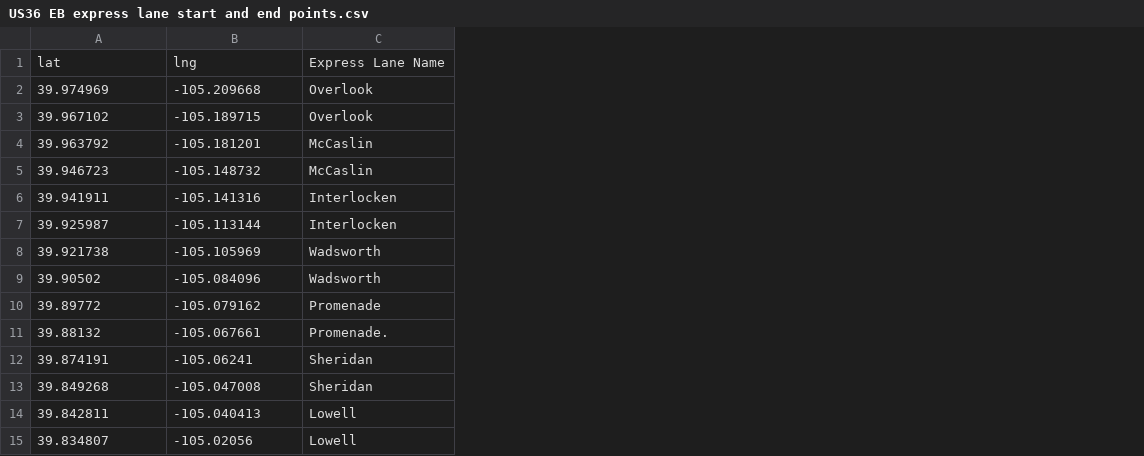
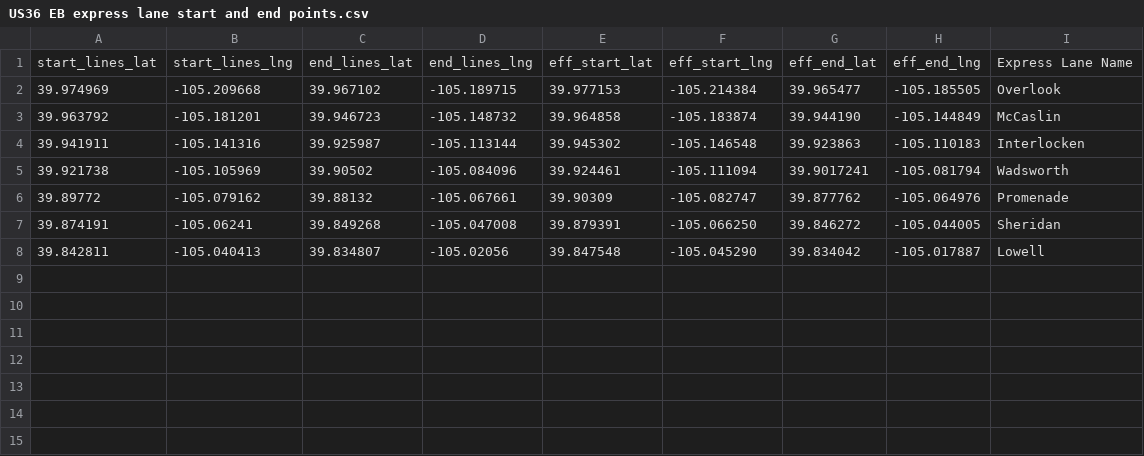
Before and after one commit to Solarus8/Traffic-Express-Lane-app, a CSV file: src/resources/US36 EB express lane start and end points.csv, drawn as a sheet; removed rows and columns are numbered as before the commit, all else as after; the diff names each change by its address in the sheet, - before the commit and + after, or states it on an @@ line.

Commit message:
edited files and updated JSON generation code.  Generated JSONs for EB and WB US36 express lanes with all info except placeholder "0" values for distance (lines and effective)

```diff
--- a/src/resources/US36 EB express lane start and end points.csv
+++ b/src/resources/US36 EB express lane start and end points.csv
+column C, rows 2-8: 39.967102 | 39.946723 | 39.925987 | 39.90502 | 39.88132 | 39.849268 | 39.834807
+column D, rows 2-8: -105.189715 | -105.148732 | -105.113144 | -105.084096 | -105.067661 | -105.047008 | -105.02056
+column E, rows 2-8: 39.977153 | 39.964858 | 39.945302 | 39.924461 | 39.90309 | 39.879391 | 39.847548
+column F, rows 2-8: -105.214384 | -105.183874 | -105.146548 | -105.111094 | -105.082747 | -105.066250 | -105.045290
+column G, rows 2-8: 39.965477 | 39.944190 | 39.923863 | 39.9017241 | 39.877762 | 39.846272 | 39.834042
+column H, rows 2-8: -105.185505 | -105.144849 | -105.110183 | -105.081794 | -105.064976 | -105.044005 | -105.017887
-row 1: lat | lng | Express Lane Name
+row 1: start_lines_lat | start_lines_lng | end_lines_lat | end_lines_lng | eff_start_lat | eff_start_lng | eff_end_lat | eff_end_lng | Express Lane Name
-row 3: 39.967102 | -105.189715 | Overlook
-row 5: 39.946723 | -105.148732 | McCaslin
-row 7: 39.925987 | -105.113144 | Interlocken
-row 9: 39.90502 | -105.084096 | Wadsworth
-row 11: 39.88132 | -105.067661 | Promenade.
-row 13: 39.849268 | -105.047008 | Sheridan
-row 15: 39.834807 | -105.02056 | Lowell
```
Also changed, not shown: 4 other files.
